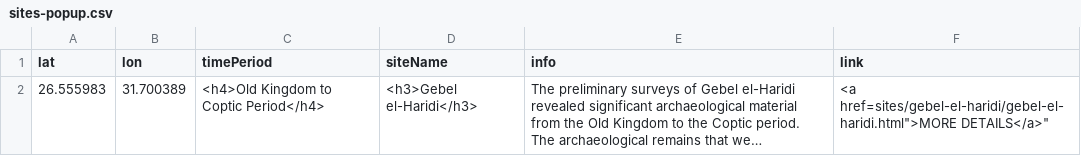
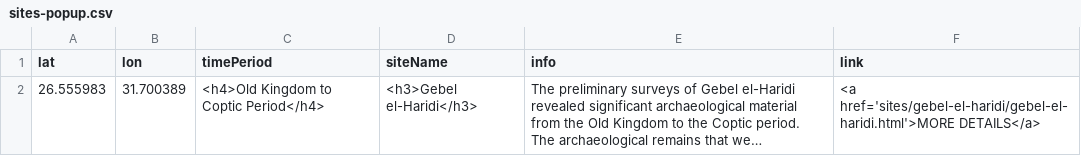
Before and after one commit to washi260/daea-fs18, a CSV file: sites-popup.csv, drawn as a sheet; long unchanged cells end in …; the diff names each change by its address in the sheet, - before the commit and + after, or states it on an @@ line.

Commit message:
single quotes in link
 csv

```diff
--- a/sites-popup.csv
+++ b/sites-popup.csv
-F2 (link): <a href=sites/gebel-el-haridi/gebel-el-haridi.html">MORE DETAILS</a>"
+F2 (link): <a href='sites/gebel-el-haridi/gebel-el-haridi.html'>MORE DETAILS</a>
```
